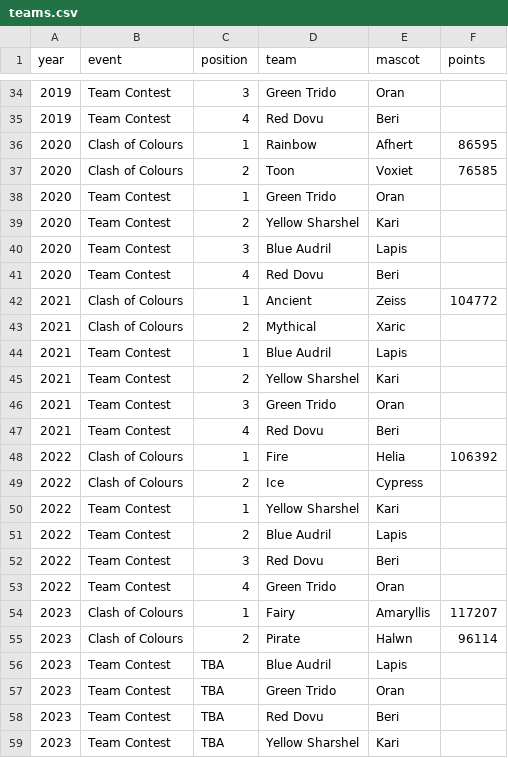
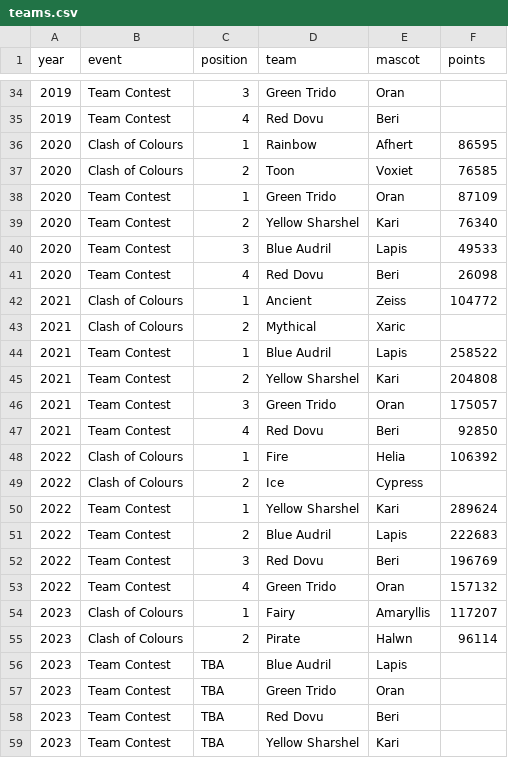
Before and after one commit to b-schlegelii/IPD, a CSV file: events/teams.csv, drawn as a sheet; only a part is shown, gaps mark what is left out.

Commit message:
Update teams.csv

```diff
--- a/events/teams.csv
+++ b/events/teams.csv
@@ -37,18 +37,18 @@ year,event,position,team,mascot,points
 2020,Clash of Colours,2,Toon,Voxiet,76585
-2020,Team Contest,1,Green Trido,Oran,
-2020,Team Contest,2,Yellow Sharshel,Kari,
-2020,Team Contest,3,Blue Audril,Lapis,
-2020,Team Contest,4,Red Dovu,Beri,
+2020,Team Contest,1,Green Trido,Oran,87109
+2020,Team Contest,2,Yellow Sharshel,Kari,76340
+2020,Team Contest,3,Blue Audril,Lapis,49533
+2020,Team Contest,4,Red Dovu,Beri,26098
 2021,Clash of Colours,1,Ancient,Zeiss,104772
 2021,Clash of Colours,2,Mythical,Xaric,
-2021,Team Contest,1,Blue Audril,Lapis,
-2021,Team Contest,2,Yellow Sharshel,Kari,
-2021,Team Contest,3,Green Trido,Oran,
-2021,Team Contest,4,Red Dovu,Beri,
+2021,Team Contest,1,Blue Audril,Lapis,258522
+2021,Team Contest,2,Yellow Sharshel,Kari,204808
+2021,Team Contest,3,Green Trido,Oran,175057
+2021,Team Contest,4,Red Dovu,Beri,92850
 2022,Clash of Colours,1,Fire,Helia,106392
 2022,Clash of Colours,2,Ice,Cypress,
-2022,Team Contest,1,Yellow Sharshel,Kari,
-2022,Team Contest,2,Blue Audril,Lapis,
-2022,Team Contest,3,Red Dovu,Beri,
-2022,Team Contest,4,Green Trido,Oran,
+2022,Team Contest,1,Yellow Sharshel,Kari,289624
+2022,Team Contest,2,Blue Audril,Lapis,222683
+2022,Team Contest,3,Red Dovu,Beri,196769
+2022,Team Contest,4,Green Trido,Oran,157132
 2023,Clash of Colours,1,Fairy,Amaryllis,117207
```
